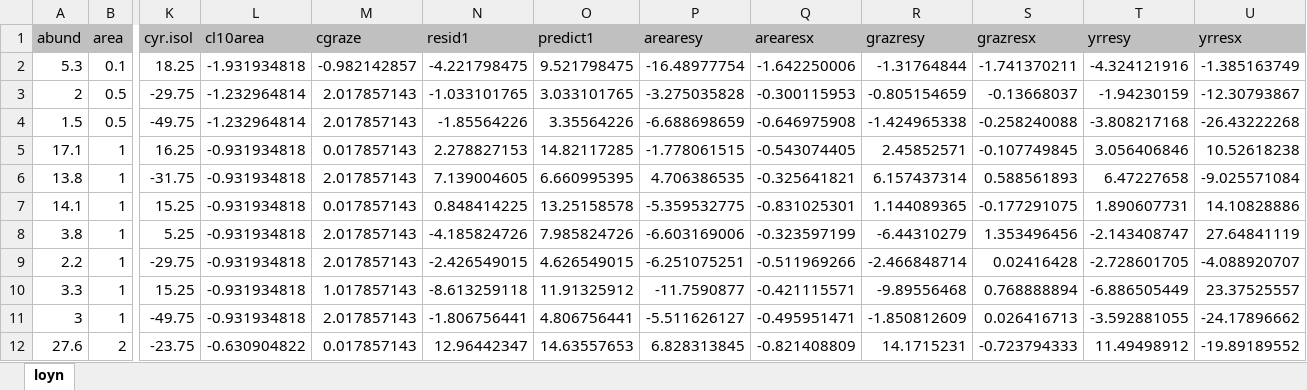
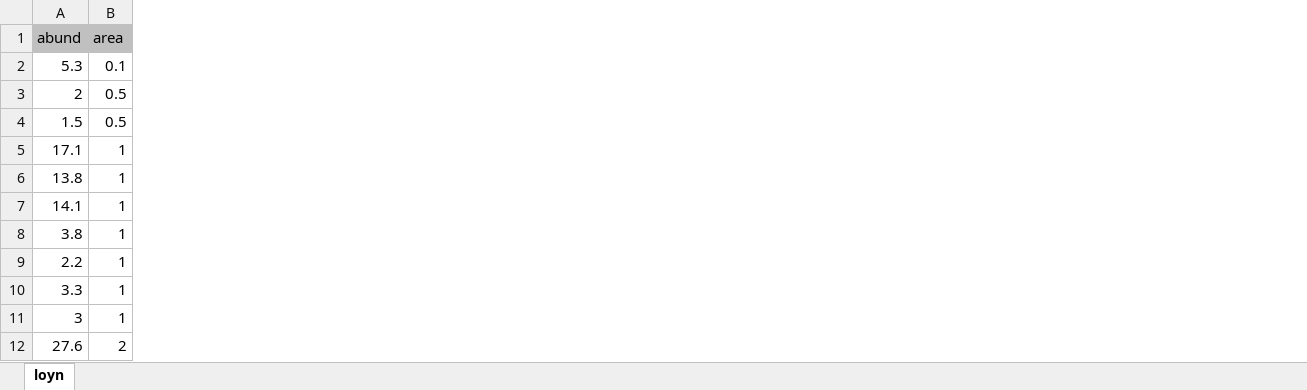
Before and after one commit to varmara/mathmethr, an Excel workbook: data/loyn.xlsx, sheet loyn, drawn as a sheet; only a part is shown, gaps mark what is left out; values as stored, in another font and other column widths than the file's, no borders; the diff names each change by its address in the sheet, - before the commit and + after, or states it on an @@ line.

```diff
--- a/data/loyn.xlsx (sheet loyn)
+++ b/data/loyn.xlsx (sheet loyn)
-column K (cyr.isol), rows 2-12: 18.25 | -29.75 | -49.75 | 16.25 | -31.75 | 15.25 | 5.25 | -29.75 | 15.25 | -49.75 | -23.75
-column L (cl10area), rows 2-12: -1.931934818 | -1.232964814 | -1.232964814 | -0.931934818 | -0.931934818 | -0.931934818 | -0.931934818 | -0.931934818 | -0.931934818 | -0.931934818 | -0.630904822
-column M (cgraze), rows 2-12: -0.982142857 | 2.017857143 | 2.017857143 | 0.017857143 | 2.017857143 | 0.017857143 | 2.017857143 | 2.017857143 | 1.017857143 | 2.017857143 | 0.017857143
-column N (resid1), rows 2-12: -4.221798475 | -1.033101765 | -1.85564226 | 2.278827153 | 7.139004605 | 0.848414225 | -4.185824726 | -2.426549015 | -8.613259118 | -1.806756441 | 12.96442347
-column O (predict1), rows 2-12: 9.521798475 | 3.033101765 | 3.35564226 | 14.82117285 | 6.660995395 | 13.25158578 | 7.985824726 | 4.626549015 | 11.91325912 | 4.806756441 | 14.63557653
-column P (arearesy), rows 2-12: -16.48977754 | -3.275035828 | -6.688698659 | -1.778061515 | 4.706386535 | -5.359532775 | -6.603169006 | -6.251075251 | -11.7590877 | -5.511626127 | 6.828313845
-column Q (arearesx), rows 2-12: -1.642250006 | -0.300115953 | -0.646975908 | -0.543074405 | -0.325641821 | -0.831025301 | -0.323597199 | -0.511969266 | -0.421115571 | -0.495951471 | -0.821408809
-column R (grazresy), rows 2-12: -1.31764844 | -0.805154659 | -1.424965338 | 2.45852571 | 6.157437314 | 1.144089365 | -6.44310279 | -2.466848714 | -9.89556468 | -1.850812609 | 14.1715231
-column S (grazresx), rows 2-12: -1.741370211 | -0.13668037 | -0.258240088 | -0.107749845 | 0.588561893 | -0.177291075 | 1.353496456 | 0.02416428 | 0.768888894 | 0.026416713 | -0.723794333
-column T (yrresy), rows 2-12: -4.324121916 | -1.94230159 | -3.808217168 | 3.056406846 | 6.47227658 | 1.890607731 | -2.143408747 | -2.728601705 | -6.886505449 | -3.592881055 | 11.49498912
-column U (yrresx), rows 2-12: -1.385163749 | -12.30793867 | -26.43222268 | 10.52618238 | -9.025571084 | 14.10828886 | 27.64841119 | -4.088920707 | 23.37525557 | -24.17896662 | -19.89189552
```
Also changed, not shown: 7 other files.
